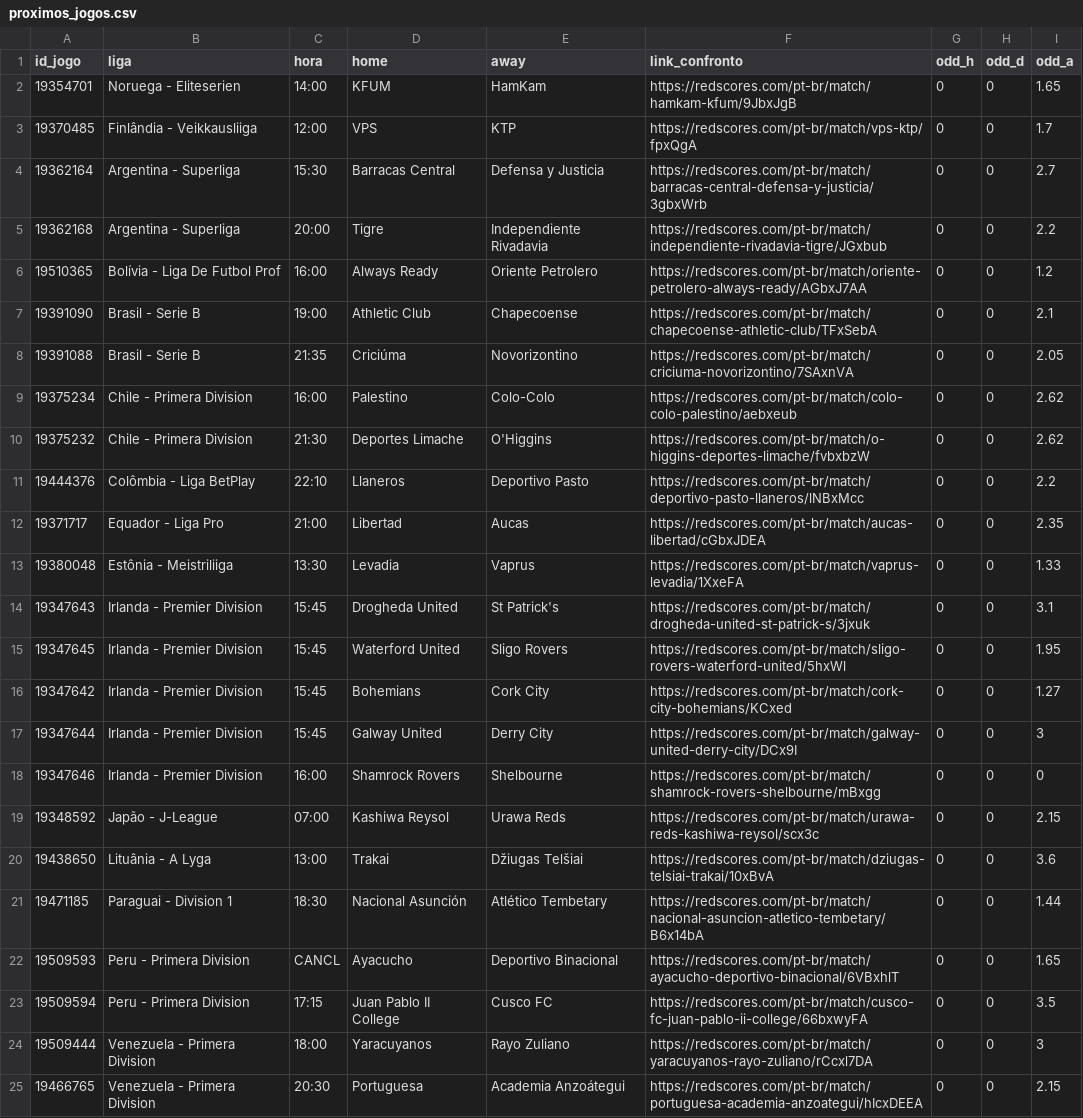
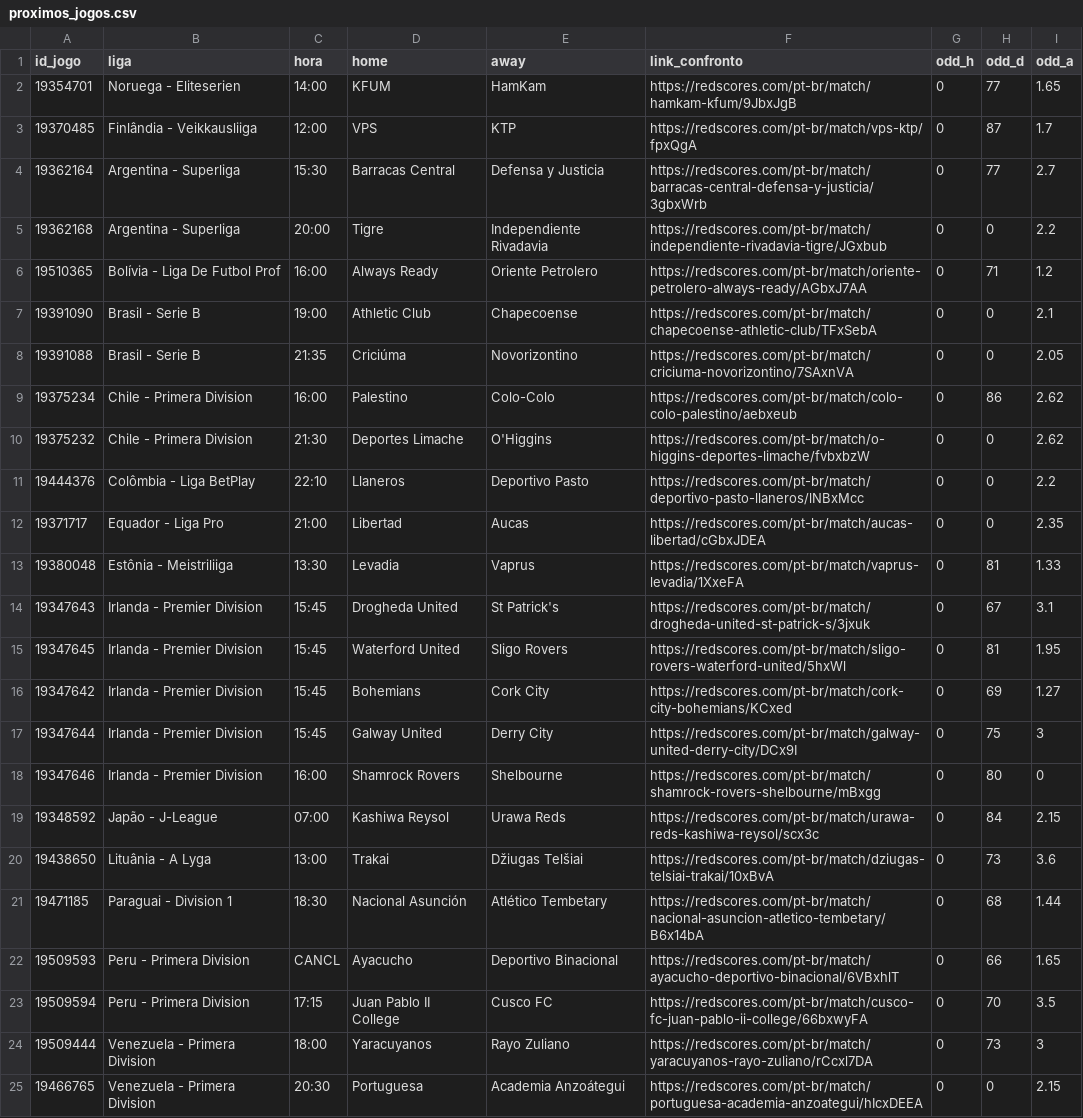
Before and after one commit to rafa3lsilva/webscrapping_redscore, a CSV file: proximos_jogos.csv, drawn as a sheet.

Commit message:
Ajustando ligas

```diff
--- a/proximos_jogos.csv
+++ b/proximos_jogos.csv
@@ -1,10 +1,10 @@
 id_jogo,liga,hora,home,away,link_confronto,odd_h,odd_d,odd_a
-19354701,Noruega - Eliteserien,14:00,KFUM,HamKam,https://redscores.com/pt-br/match/hamkam-kfum/9JbxJgB,0,0,1.65
-19370485,Finlândia - Veikkausliiga,12:00,VPS,KTP,https://redscores.com/pt-br/match/vps-ktp/fpxQgA,0,0,1.7
-19362164,Argentina - Superliga,15:30,Barracas Central,Defensa y Justicia,https://redscores.com/pt-br/match/barracas-central-defensa-y-justicia/3gbxWrb,0,0,2.7
+19354701,Noruega - Eliteserien,14:00,KFUM,HamKam,https://redscores.com/pt-br/match/hamkam-kfum/9JbxJgB,0,77,1.65
+19370485,Finlândia - Veikkausliiga,12:00,VPS,KTP,https://redscores.com/pt-br/match/vps-ktp/fpxQgA,0,87,1.7
+19362164,Argentina - Superliga,15:30,Barracas Central,Defensa y Justicia,https://redscores.com/pt-br/match/barracas-central-defensa-y-justicia/3gbxWrb,0,77,2.7
 19362168,Argentina - Superliga,20:00,Tigre,Independiente Rivadavia,https://redscores.com/pt-br/match/independiente-rivadavia-tigre/JGxbub,0,0,2.2
-19510365,Bolívia - Liga De Futbol Prof,16:00,Always Ready,Oriente Petrolero,https://redscores.com/pt-br/match/oriente-petrolero-always-ready/AGbxJ7AA,0,0,1.2
+19510365,Bolívia - Liga De Futbol Prof,16:00,Always Ready,Oriente Petrolero,https://redscores.com/pt-br/match/oriente-petrolero-always-ready/AGbxJ7AA,0,71,1.2
 19391090,Brasil - Serie B,19:00,Athletic Club,Chapecoense,https://redscores.com/pt-br/match/chapecoense-athletic-club/TFxSebA,0,0,2.1
 19391088,Brasil - Serie B,21:35,Criciúma,Novorizontino,https://redscores.com/pt-br/match/criciuma-novorizontino/7SAxnVA,0,0,2.05
-19375234,Chile - Primera Division,16:00,Palestino,Colo-Colo,https://redscores.com/pt-br/match/colo-colo-palestino/aebxeub,0,0,2.62
+19375234,Chile - Primera Division,16:00,Palestino,Colo-Colo,https://redscores.com/pt-br/match/colo-colo-palestino/aebxeub,0,86,2.62
 19375232,Chile - Primera Division,21:30,Deportes Limache,O'Higgins,https://redscores.com/pt-br/match/o-higgins-deportes-limache/fvbxbzW,0,0,2.62
@@ -12,14 +12,14 @@ id_jogo,liga,hora,home,away,link_confronto,odd_h,odd_d,odd_a
 19371717,Equador - Liga Pro,21:00,Libertad,Aucas,https://redscores.com/pt-br/match/aucas-libertad/cGbxJDEA,0,0,2.35
-19380048,Estônia - Meistriliiga,13:30,Levadia,Vaprus,https://redscores.com/pt-br/match/vaprus-levadia/1XxeFA,0,0,1.33
-19347643,Irlanda - Premier Division,15:45,Drogheda United,St Patrick's,https://redscores.com/pt-br/match/drogheda-united-st-patrick-s/3jxuk,0,0,3.1
-19347645,Irlanda - Premier Division,15:45,Waterford United,Sligo Rovers,https://redscores.com/pt-br/match/sligo-rovers-waterford-united/5hxWl,0,0,1.95
-19347642,Irlanda - Premier Division,15:45,Bohemians,Cork City,https://redscores.com/pt-br/match/cork-city-bohemians/KCxed,0,0,1.27
-19347644,Irlanda - Premier Division,15:45,Galway United,Derry City,https://redscores.com/pt-br/match/galway-united-derry-city/DCx9I,0,0,3
-19347646,Irlanda - Premier Division,16:00,Shamrock Rovers,Shelbourne,https://redscores.com/pt-br/match/shamrock-rovers-shelbourne/mBxgg,0,0,0
-19348592,Japão - J-League,07:00,Kashiwa Reysol,Urawa Reds,https://redscores.com/pt-br/match/urawa-reds-kashiwa-reysol/scx3c,0,0,2.15
-19438650,Lituânia - A Lyga,13:00,Trakai,Džiugas Telšiai,https://redscores.com/pt-br/match/dziugas-telsiai-trakai/10xBvA,0,0,3.6
-19471185,Paraguai - Division 1,18:30,Nacional Asunción,Atlético Tembetary,https://redscores.com/pt-br/match/nacional-asuncion-atletico-tembetary/B6x14bA,0,0,1.44
-19509593,Peru - Primera Division,CANCL,Ayacucho,Deportivo Binacional,https://redscores.com/pt-br/match/ayacucho-deportivo-binacional/6VBxhlT,0,0,1.65
-19509594,Peru - Primera Division,17:15,Juan Pablo II College,Cusco FC,https://redscores.com/pt-br/match/cusco-fc-juan-pablo-ii-college/66bxwyFA,0,0,3.5
-19509444,Venezuela - Primera Division,18:00,Yaracuyanos,Rayo Zuliano,https://redscores.com/pt-br/match/yaracuyanos-rayo-zuliano/rCcxl7DA,0,0,3
+19380048,Estônia - Meistriliiga,13:30,Levadia,Vaprus,https://redscores.com/pt-br/match/vaprus-levadia/1XxeFA,0,81,1.33
+19347643,Irlanda - Premier Division,15:45,Drogheda United,St Patrick's,https://redscores.com/pt-br/match/drogheda-united-st-patrick-s/3jxuk,0,67,3.1
+19347645,Irlanda - Premier Division,15:45,Waterford United,Sligo Rovers,https://redscores.com/pt-br/match/sligo-rovers-waterford-united/5hxWl,0,81,1.95
+19347642,Irlanda - Premier Division,15:45,Bohemians,Cork City,https://redscores.com/pt-br/match/cork-city-bohemians/KCxed,0,69,1.27
+19347644,Irlanda - Premier Division,15:45,Galway United,Derry City,https://redscores.com/pt-br/match/galway-united-derry-city/DCx9I,0,75,3
+19347646,Irlanda - Premier Division,16:00,Shamrock Rovers,Shelbourne,https://redscores.com/pt-br/match/shamrock-rovers-shelbourne/mBxgg,0,80,0
+19348592,Japão - J-League,07:00,Kashiwa Reysol,Urawa Reds,https://redscores.com/pt-br/match/urawa-reds-kashiwa-reysol/scx3c,0,84,2.15
+19438650,Lituânia - A Lyga,13:00,Trakai,Džiugas Telšiai,https://redscores.com/pt-br/match/dziugas-telsiai-trakai/10xBvA,0,73,3.6
+19471185,Paraguai - Division 1,18:30,Nacional Asunción,Atlético Tembetary,https://redscores.com/pt-br/match/nacional-asuncion-atletico-tembetary/B6x14bA,0,68,1.44
+19509593,Peru - Primera Division,CANCL,Ayacucho,Deportivo Binacional,https://redscores.com/pt-br/match/ayacucho-deportivo-binacional/6VBxhlT,0,66,1.65
+19509594,Peru - Primera Division,17:15,Juan Pablo II College,Cusco FC,https://redscores.com/pt-br/match/cusco-fc-juan-pablo-ii-college/66bxwyFA,0,70,3.5
+19509444,Venezuela - Primera Division,18:00,Yaracuyanos,Rayo Zuliano,https://redscores.com/pt-br/match/yaracuyanos-rayo-zuliano/rCcxl7DA,0,73,3
 19466765,Venezuela - Primera Division,20:30,Portuguesa,Academia Anzoátegui,https://redscores.com/pt-br/match/portuguesa-academia-anzoategui/hIcxDEEA,0,0,2.15
```
Also changed, not shown: 5 other files.
